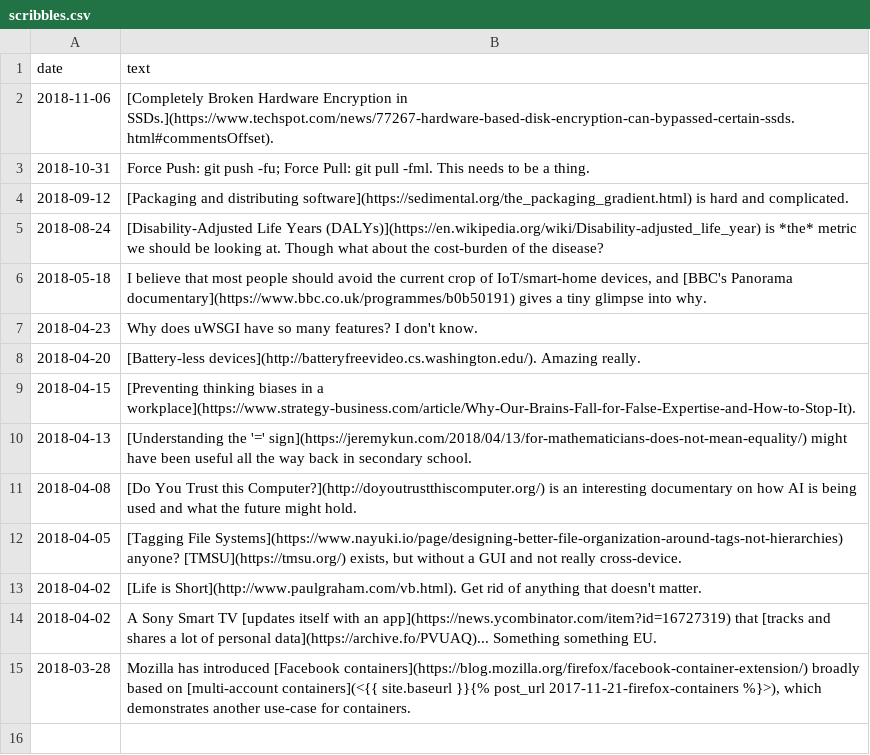
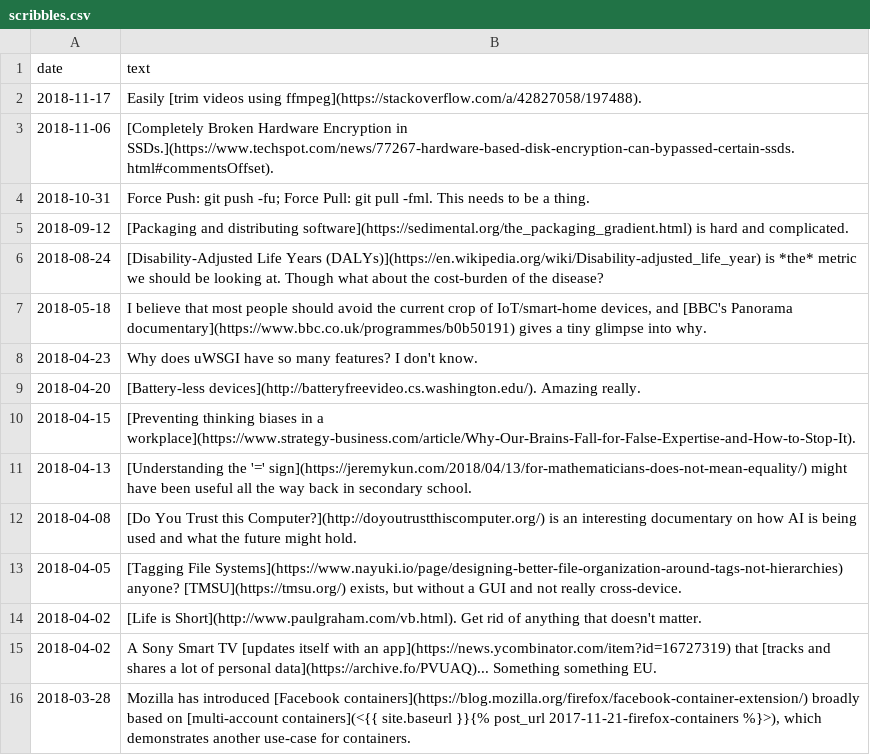
Before and after one commit to QasimK/qasimk.github.io, a CSV file: _data/scribbles.csv, drawn as a sheet.

```diff
--- a/_data/scribbles.csv
+++ b/_data/scribbles.csv
@@ -1,2 +1,3 @@
 date,text
+2018-11-17,"Easily [trim videos using ffmpeg](https://stackoverflow.com/a/42827058/197488)."
 2018-11-06,"[Completely Broken Hardware Encryption in SSDs.](https://www.techspot.com/news/77267-hardware-based-disk-encryption-can-bypassed-certain-ssds.html#commentsOffset)."
```
Also changed, not shown: 3 other files.
